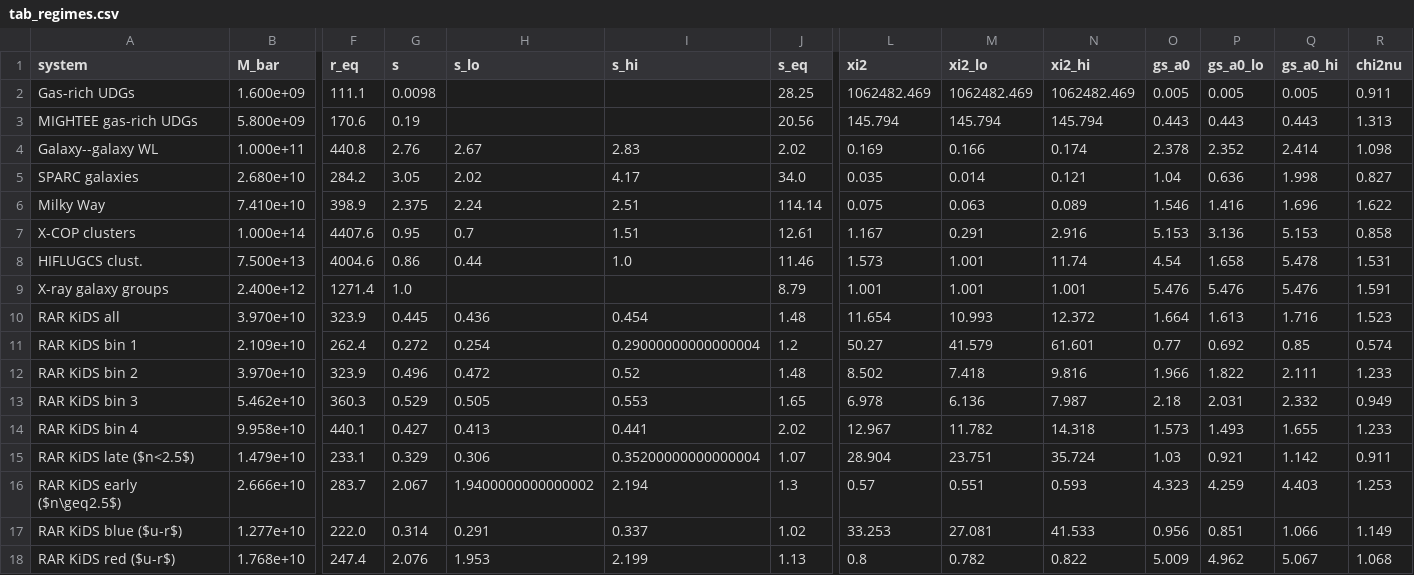
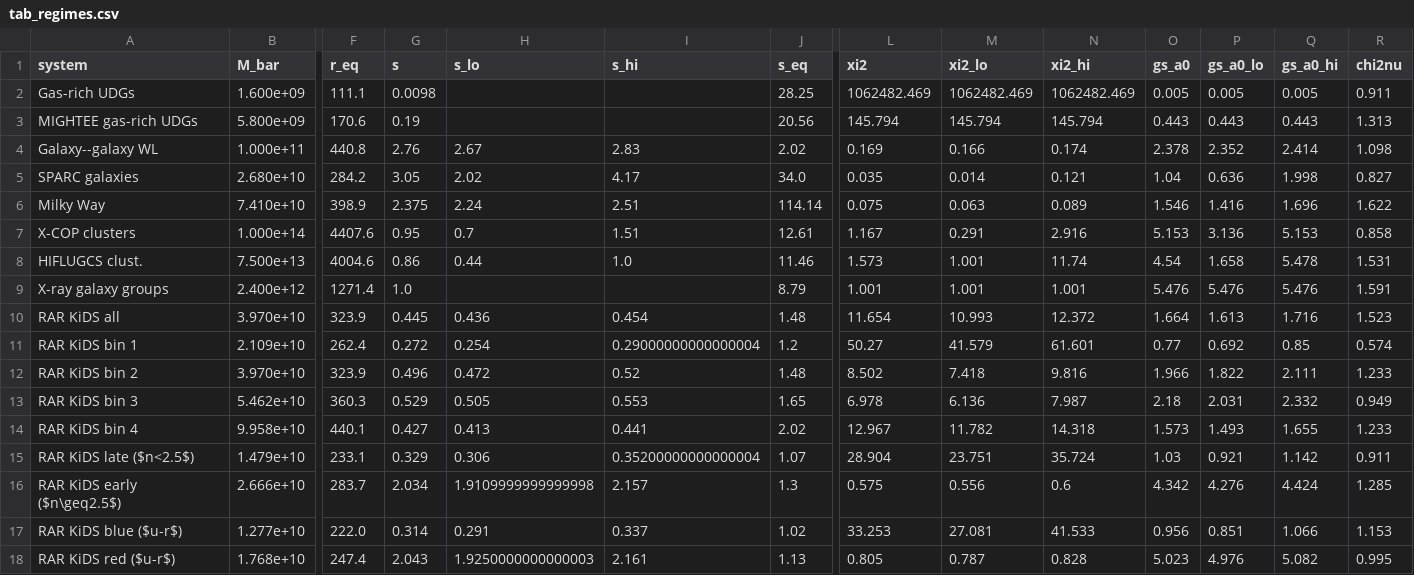
Before and after one commit to robertmonjo/lensing_RAR_KiDS, a CSV file: outputs/tab_regimes.csv, drawn as a sheet; only a part is shown, gaps mark what is left out; the diff names each change by its address in the sheet, - before the commit and + after, or states it on an @@ line.

```diff
--- a/outputs/tab_regimes.csv
+++ b/outputs/tab_regimes.csv
-G16 (s): 2.067
+G16 (s): 2.034
-H16 (s_lo): 1.9400000000000002
+H16 (s_lo): 1.9109999999999998
-I16 (s_hi): 2.194
+I16 (s_hi): 2.157
-L16 (xi2): 0.57
+L16 (xi2): 0.575
-M16 (xi2_lo): 0.551
+M16 (xi2_lo): 0.556
-N16 (xi2_hi): 0.593
+N16 (xi2_hi): 0.6
-O16 (gs_a0): 4.323
+O16 (gs_a0): 4.342
-P16 (gs_a0_lo): 4.259
+P16 (gs_a0_lo): 4.276
-Q16 (gs_a0_hi): 4.403
+Q16 (gs_a0_hi): 4.424
-R16 (chi2nu): 1.253
+R16 (chi2nu): 1.285
-R17 (chi2nu): 1.149
+R17 (chi2nu): 1.153
-G18 (s): 2.076
+G18 (s): 2.043
-H18 (s_lo): 1.953
+H18 (s_lo): 1.9250000000000003
-I18 (s_hi): 2.199
+I18 (s_hi): 2.161
-L18 (xi2): 0.8
+L18 (xi2): 0.805
-M18 (xi2_lo): 0.782
+M18 (xi2_lo): 0.787
-N18 (xi2_hi): 0.822
+N18 (xi2_hi): 0.828
-O18 (gs_a0): 5.009
+O18 (gs_a0): 5.023
-P18 (gs_a0_lo): 4.962
+P18 (gs_a0_lo): 4.976
-Q18 (gs_a0_hi): 5.067
+Q18 (gs_a0_hi): 5.082
-R18 (chi2nu): 1.068
+R18 (chi2nu): 0.995
```
Also changed, not shown: outputs/tab_model_comparison.csv, 12 other files.
